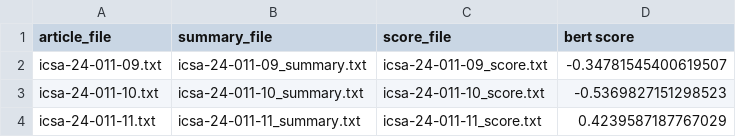
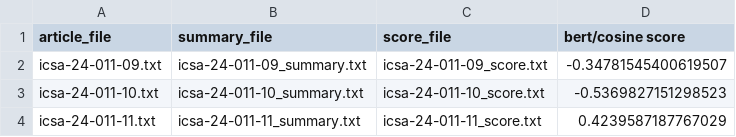
Before and after one commit to IreneuszC/Dok-chat-miner, a CSV file: scrapper/output/clustering_results/agglomerative-average/ethernet/raport.csv, drawn as a sheet; only a part is shown.

Commit message:
Bert/cosine score

```diff
--- a/scrapper/output/clustering_results/agglomerative-average/ethernet/raport.csv
+++ b/scrapper/output/clustering_results/agglomerative-average/ethernet/raport.csv
@@ -1,2 +1,2 @@
-article_file, summary_file, score_file, bert score
+article_file, summary_file, score_file, bert/cosine score
 icsa-24-011-09.txt, icsa-24-011-09_summary.txt, icsa-24-011-09_score.txt, -0.34781545400619507
```
Also changed, not shown: scrapper/output/clustering_results/agglomerative-average/network/raport.csv, scrapper/output/clustering_results/agglomerative-complete/ethernet/raport.csv, 31 other files.
